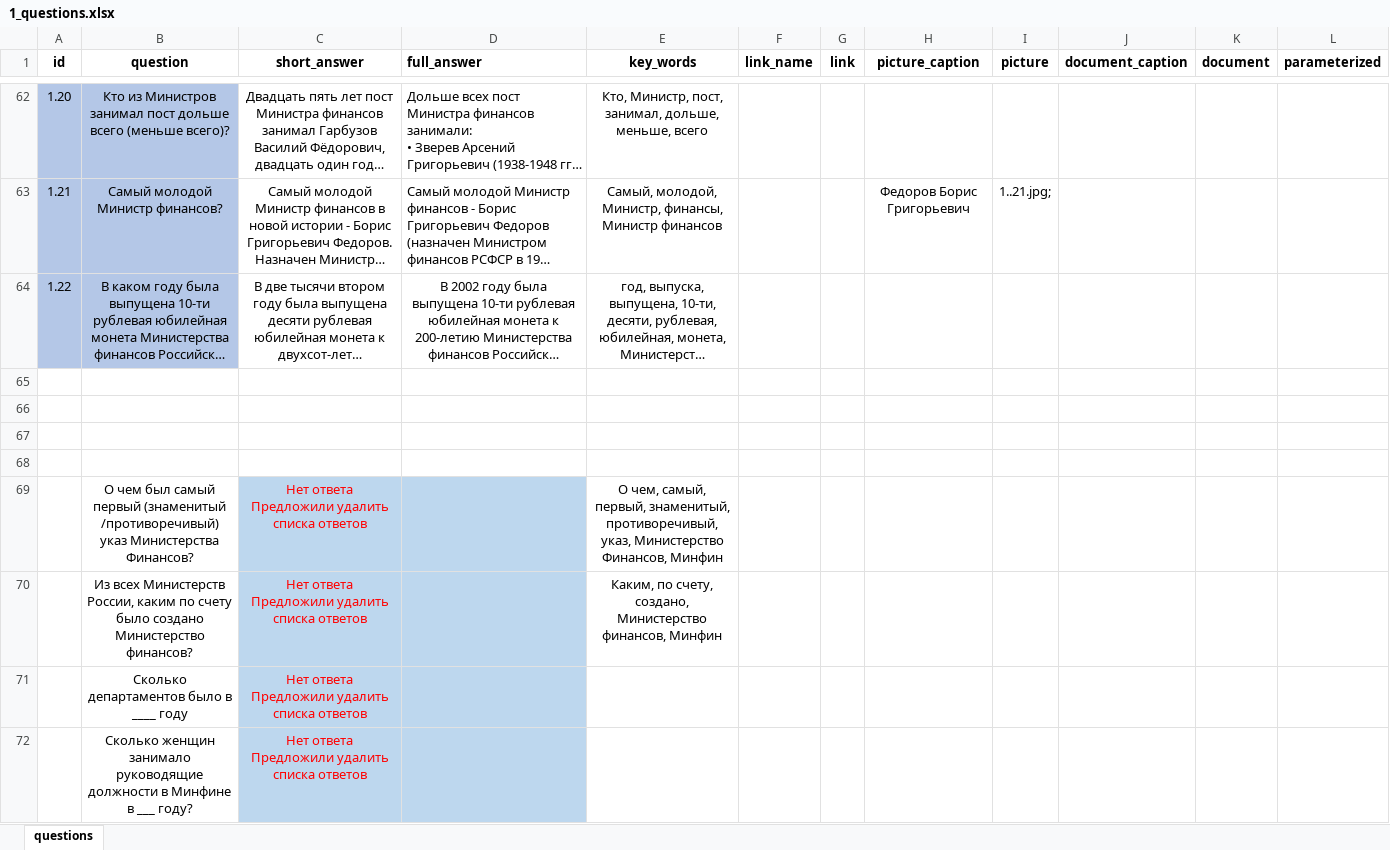
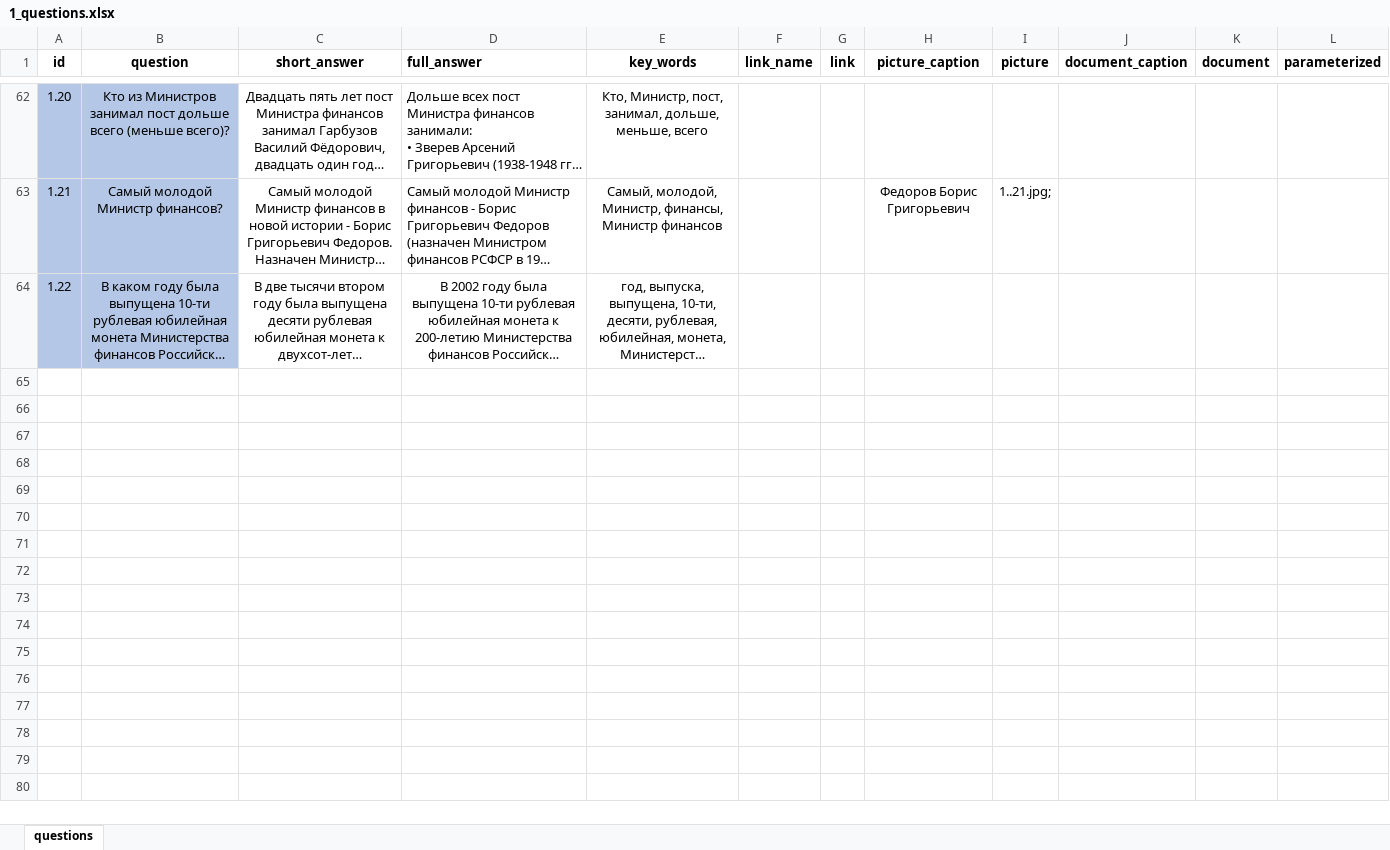
Before and after one commit to skor98/Datatron, an Excel workbook: data/minfin/1_questions.xlsx, sheet questions, drawn as a sheet; only a part is shown, gaps mark what is left out; long unchanged cells end in …; values as stored, in another font and other column widths than the file's, no borders; the diff names each change by its address in the sheet, - before the commit and + after, or states it on an @@ line.

Commit message:
Исправлен формат данных в 1ой партии

```diff
--- a/data/minfin/1_questions.xlsx (sheet questions)
+++ b/data/minfin/1_questions.xlsx (sheet questions)
-row 65: (empty)
-row 66: (empty)
-row 67: (empty)
-row 68: (empty)
-row 69:  | О чем был самый первый (знаменитый /противоречивый) указ Министерства Финансов? | Нет ответа Предложили удалить списка ответов |  | О чем, самый, первый, знаменитый, противоречивый, указ, Министерство Финансов, Минфин
-row 70:  | Из всех Министерств России, каким по счету было создано Министерство финансов? | Нет ответа Предложили удалить списка ответов |  | Каким, по счету, создано, Министерство финансов, Минфин
-row 71:  | Сколько департаментов было в ____ году | Нет ответа Предложили удалить списка ответов
-row 72:  | Сколько женщин занимало руководящие должности в Минфине в ___ году? | Нет ответа Предложили удалить списка ответов
```
